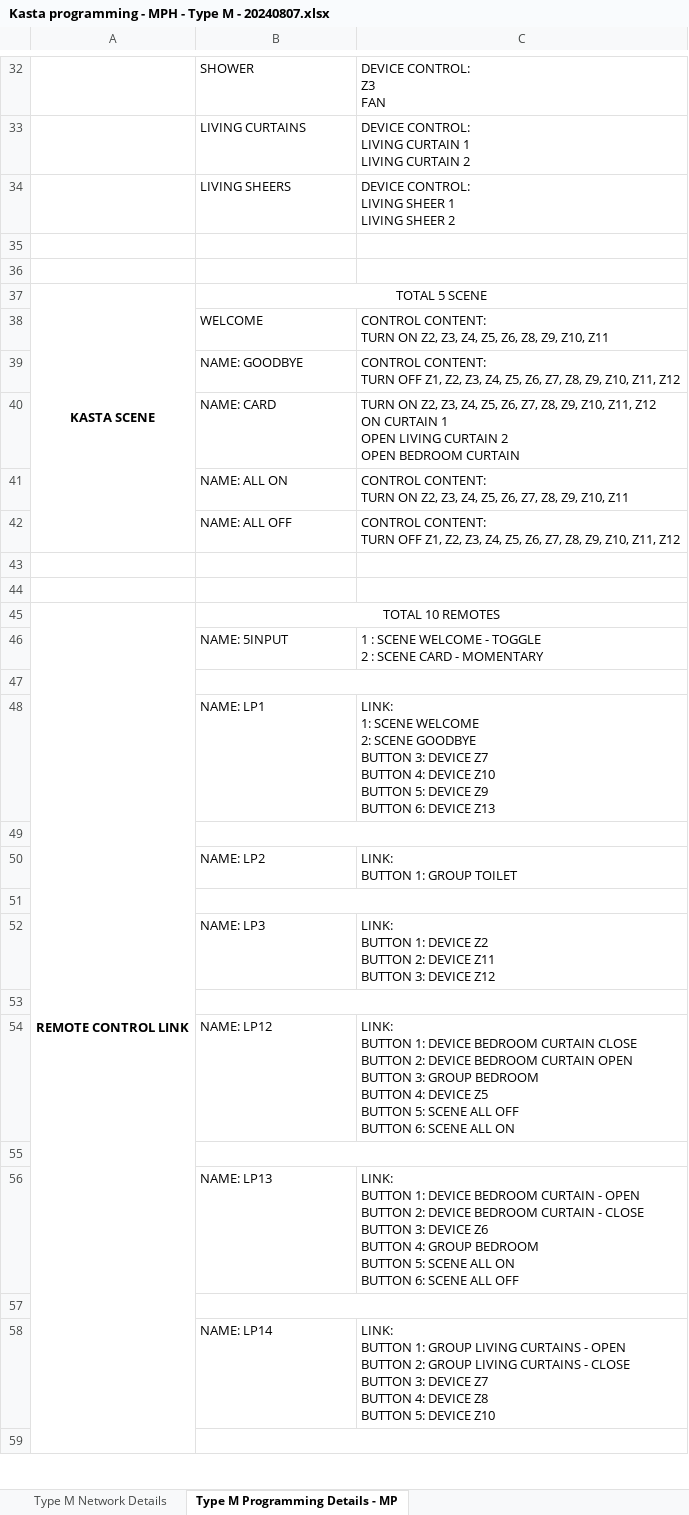
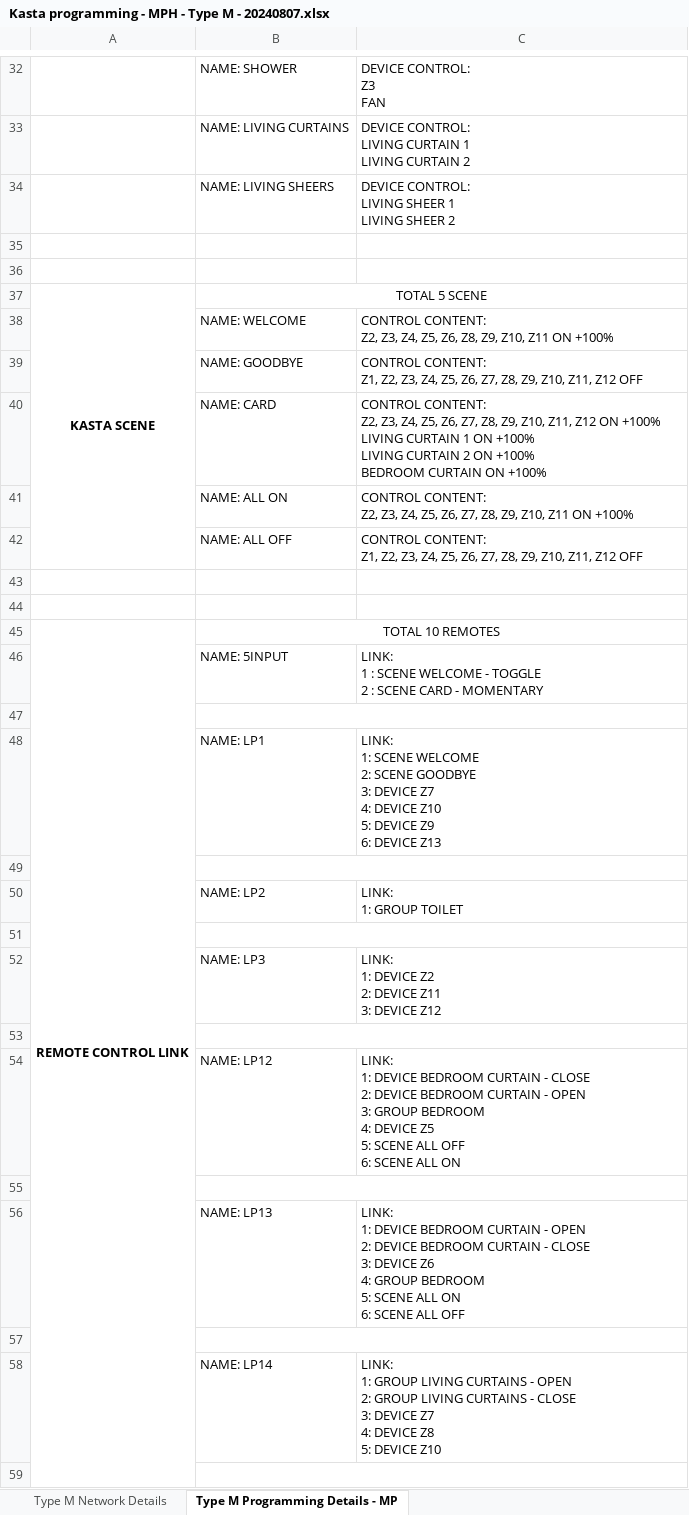
Before and after one commit to ShizeLiu666/excel2json, an Excel workbook: MPH_input/Kasta programming - MPH - Type M - 20240807.xlsx, sheet Type M Programming Details - MP, drawn as a sheet; only a part is shown, gaps mark what is left out; values as stored, in another font and other column widths than the file's, no borders; removed rows and columns are numbered as before the commit, all else as after; ↵ is a line break in a cell; the diff covers the shown part only; the diff names each change by its address in the sheet, - before the commit and + after, or states it on an @@ line.

```diff
--- a/MPH_input/Kasta programming - MPH - Type M - 20240807.xlsx (sheet Type M Programming Details - MP)
+++ b/MPH_input/Kasta programming - MPH - Type M - 20240807.xlsx (sheet Type M Programming Details - MP)
-B32: SHOWER
+B32: NAME: SHOWER
-B33: LIVING CURTAINS
+B33: NAME: LIVING CURTAINS
-B34: LIVING SHEERS
+B34: NAME: LIVING SHEERS
-row 38:  | WELCOME | CONTROL CONTENT: ↵ TURN ON Z2, Z3, Z4, Z5, Z6, Z8, Z9, Z10, Z11
+row 38:  | NAME: WELCOME | CONTROL CONTENT: ↵ Z2, Z3, Z4, Z5, Z6, Z8, Z9, Z10, Z11 ON +100%
-C39: CONTROL CONTENT: ↵ TURN OFF Z1, Z2, Z3, Z4, Z5, Z6, Z7, Z8, Z9, Z10, Z11, Z12
+C39: CONTROL CONTENT: ↵ Z1, Z2, Z3, Z4, Z5, Z6, Z7, Z8, Z9, Z10, Z11, Z12 OFF
-C40: TURN ON Z2, Z3, Z4, Z5, Z6, Z7, Z8, Z9, Z10, Z11, Z12 ↵ ON CURTAIN 1 ↵ OPEN LIVING CURTAIN 2 ↵ OPEN BEDROOM CURTAIN
+C40: CONTROL CONTENT: ↵ Z2, Z3, Z4, Z5, Z6, Z7, Z8, Z9, Z10, Z11, Z12 ON +100% ↵ LIVING CURTAIN 1 ON +100% ↵ LIVING CURTAIN 2 ON +100% ↵ BEDROOM CURTAIN ON +100%
-C41: CONTROL CONTENT: ↵ TURN ON Z2, Z3, Z4, Z5, Z6, Z7, Z8, Z9, Z10, Z11
+C41: CONTROL CONTENT: ↵ Z2, Z3, Z4, Z5, Z6, Z7, Z8, Z9, Z10, Z11 ON +100%
-C42: CONTROL CONTENT: ↵ TURN OFF Z1, Z2, Z3, Z4, Z5, Z6, Z7, Z8, Z9, Z10, Z11, Z12
+C42: CONTROL CONTENT: ↵ Z1, Z2, Z3, Z4, Z5, Z6, Z7, Z8, Z9, Z10, Z11, Z12 OFF
-C46: 1 :…
+C46: LINK: ↵ 1 :…
-C48: …SCENE GOODBYE ↵ BUTTON 3: DEVICE Z7 ↵ BUTTON 4: DEVICE Z10 ↵ BUTTON 5: DEVICE Z9 ↵ BUTTON 6: DEVICE…
+C48: …SCENE GOODBYE ↵ 3: DEVICE Z7 ↵ 4: DEVICE Z10 ↵ 5: DEVICE Z9 ↵ 6: DEVICE…
-C50: LINK: ↵ BUTTON 1: GROUP TOILET
+C50: LINK: ↵ 1: GROUP TOILET
-C52: LINK: ↵ BUTTON 1: DEVICE Z2 ↵ BUTTON 2: DEVICE Z11 ↵ BUTTON 3: DEVICE…
+C52: LINK: ↵ 1: DEVICE Z2 ↵ 2: DEVICE Z11 ↵ 3: DEVICE…
-C54: LINK: ↵ BUTTON 1: DEVICE BEDROOM CURTAIN CLOSE ↵ BUTTON 2: DEVICE BEDROOM CURTAIN OPEN ↵ BUTTON 3: GROUP BEDROOM ↵ BUTTON 4: DEVICE Z5 ↵ BUTTON 5: SCENE ALL OFF ↵ BUTTON 6: SCENE…
+C54: LINK: ↵ 1: DEVICE BEDROOM CURTAIN - CLOSE ↵ 2: DEVICE BEDROOM CURTAIN - OPEN ↵ 3: GROUP BEDROOM ↵ 4: DEVICE Z5 ↵ 5: SCENE ALL OFF ↵ 6: SCENE…
-C56: LINK: ↵ BUTTON 1: DEVICE BEDROOM CURTAIN - OPEN ↵ BUTTON 2: DEVICE BEDROOM CURTAIN - CLOSE ↵ BUTTON 3: DEVICE Z6 ↵ BUTTON 4: GROUP BEDROOM ↵ BUTTON 5: SCENE ALL ON ↵ BUTTON 6: SCENE…
+C56: LINK: ↵ 1: DEVICE BEDROOM CURTAIN - OPEN ↵ 2: DEVICE BEDROOM CURTAIN - CLOSE ↵ 3: DEVICE Z6 ↵ 4: GROUP BEDROOM ↵ 5: SCENE ALL ON ↵ 6: SCENE…
-C58: LINK: ↵ BUTTON 1: GROUP LIVING CURTAINS - OPEN ↵ BUTTON 2: GROUP LIVING CURTAINS - CLOSE ↵ BUTTON 3: DEVICE Z7 ↵ BUTTON 4: DEVICE Z8 ↵ BUTTON 5: DEVICE…
+C58: LINK: ↵ 1: GROUP LIVING CURTAINS - OPEN ↵ 2: GROUP LIVING CURTAINS - CLOSE ↵ 3: DEVICE Z7 ↵ 4: DEVICE Z8 ↵ 5: DEVICE…
```
Also changed, not shown: 13 edited cells elsewhere in this sheet, 14 other files.
